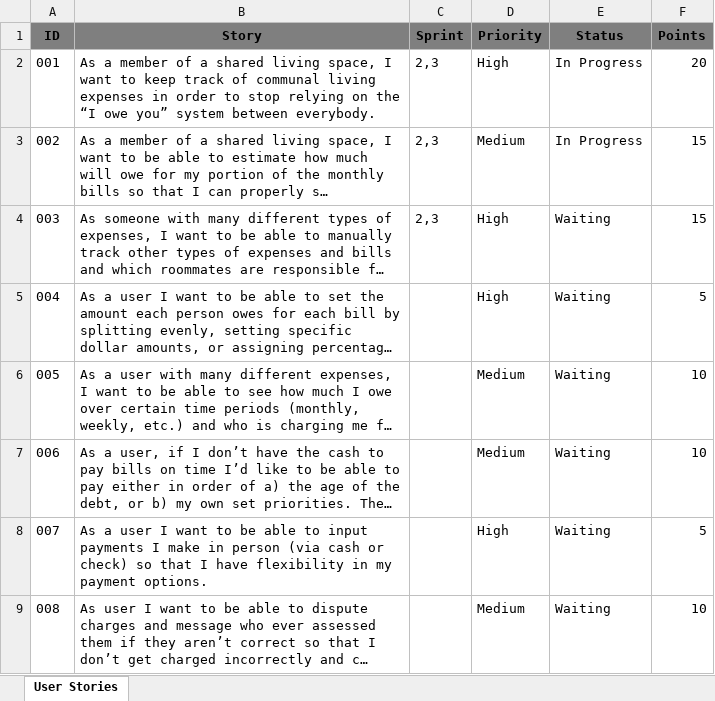
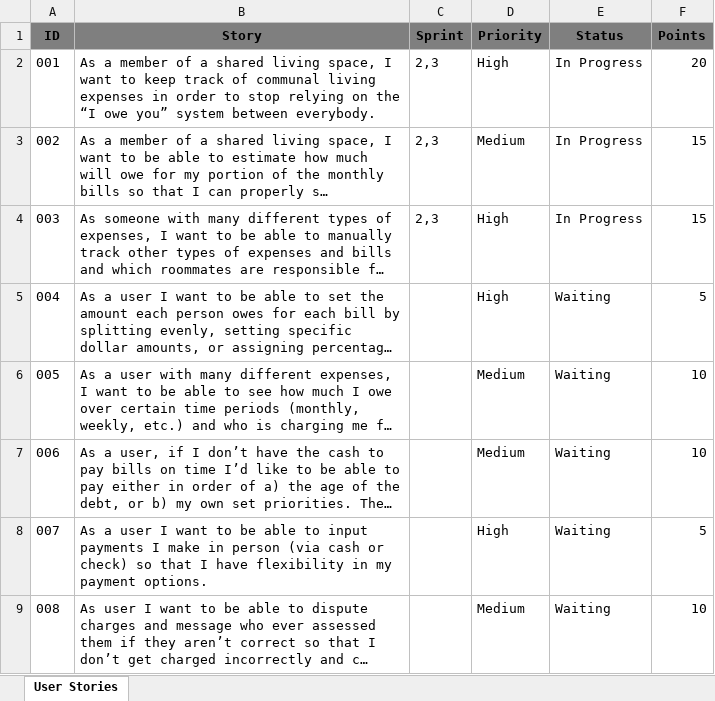
Before and after one commit to cos420-PALSS/xpendit, an Excel workbook: Deliverables/PALSS_Deliverable_4/PALSS_Deliverable_4_ProjectBacklog.xlsx, sheet User Stories, drawn as a sheet; only a part is shown; long unchanged cells end in …; values as stored, in another font and other column widths than the file's, no borders; the diff names each change by its address in the sheet, - before the commit and + after, or states it on an @@ line.

```diff
--- a/Deliverables/PALSS_Deliverable_4/PALSS_Deliverable_4_ProjectBacklog.xlsx (sheet User Stories)
+++ b/Deliverables/PALSS_Deliverable_4/PALSS_Deliverable_4_ProjectBacklog.xlsx (sheet User Stories)
-E4 (Status): Waiting
+E4 (Status): In Progress
```
Also changed, not shown: 1 other file.
